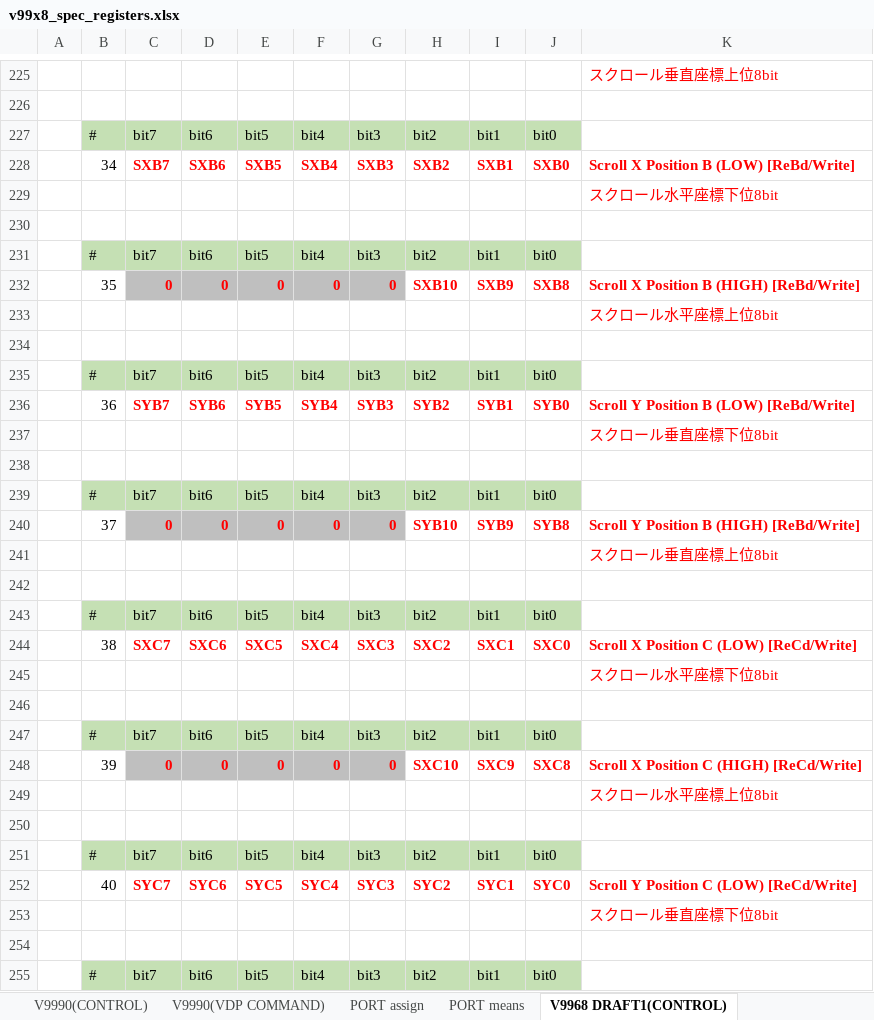
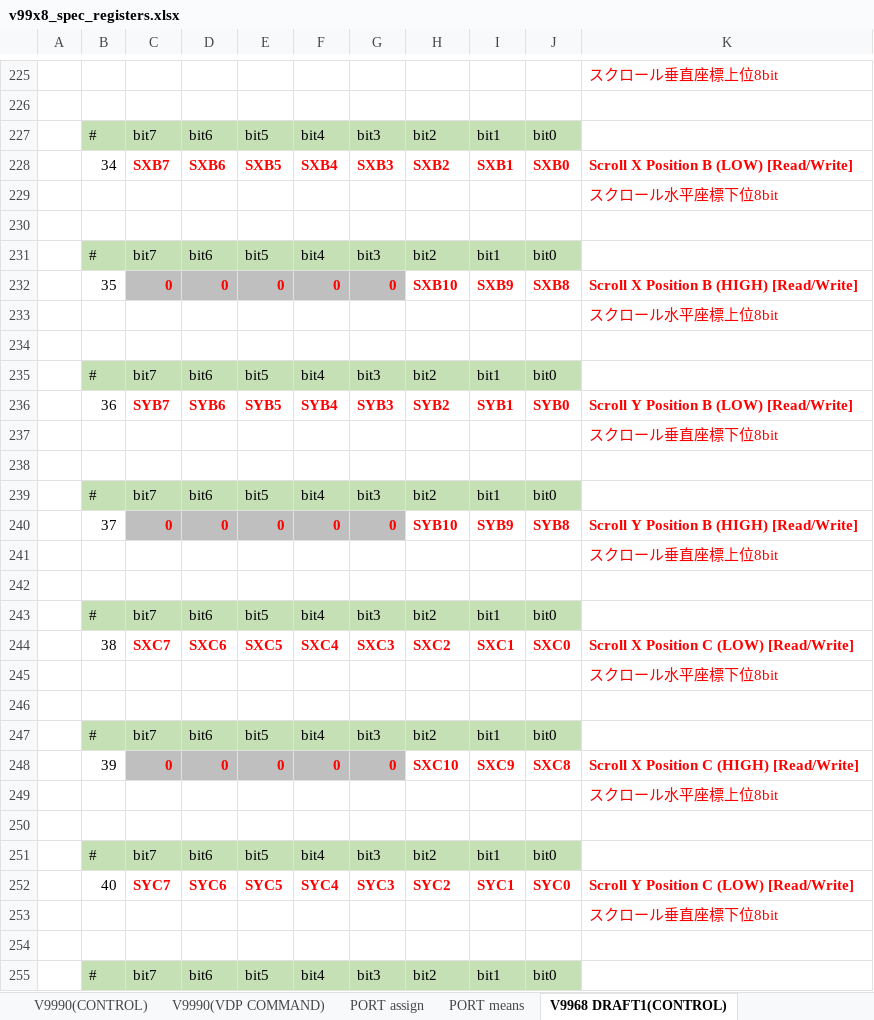
Before and after one commit to hra1129/hra1129.github.io, an Excel workbook: msx3gen/v9978/files/v99x8_spec_registers.xlsx, sheet V9968 DRAFT1(CONTROL), drawn as a sheet; only a part is shown, gaps mark what is left out; values as stored, in another font and other column widths than the file's, no borders; the diff covers the shown part only; the diff names each change by its address in the sheet, - before the commit and + after, or states it on an @@ line.

```diff
--- a/msx3gen/v9978/files/v99x8_spec_registers.xlsx (sheet V9968 DRAFT1(CONTROL))
+++ b/msx3gen/v9978/files/v99x8_spec_registers.xlsx (sheet V9968 DRAFT1(CONTROL))
-K228: Scroll X Position B (LOW) [ReBd/Write]
+K228: Scroll X Position B (LOW) [Read/Write]
-K232: Scroll X Position B (HIGH) [ReBd/Write]
+K232: Scroll X Position B (HIGH) [Read/Write]
-K236: Scroll Y Position B (LOW) [ReBd/Write]
+K236: Scroll Y Position B (LOW) [Read/Write]
-K240: Scroll Y Position B (HIGH) [ReBd/Write]
+K240: Scroll Y Position B (HIGH) [Read/Write]
-K244: Scroll X Position C (LOW) [ReCd/Write]
+K244: Scroll X Position C (LOW) [Read/Write]
-K248: Scroll X Position C (HIGH) [ReCd/Write]
+K248: Scroll X Position C (HIGH) [Read/Write]
-K252: Scroll Y Position C (LOW) [ReCd/Write]
+K252: Scroll Y Position C (LOW) [Read/Write]
```
Also changed, not shown: 6 added rows and 6 edited cells elsewhere in this sheet.
